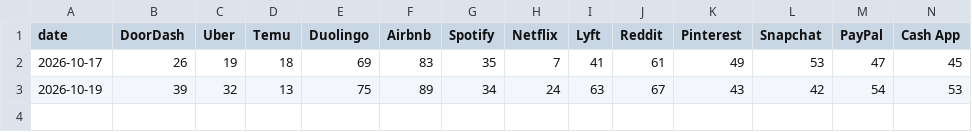
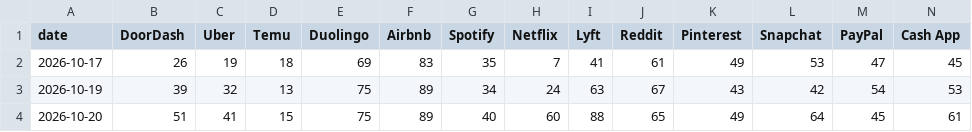
Before and after one commit to jarpteam-p28/Market-Opportunity-Scanner, a CSV file: data/history/app_ranks.csv, drawn as a sheet; only a part is shown; rows hold the shown columns only; the diff names each change by its address in the sheet, - before the commit and + after, or states it on an @@ line.

```diff
--- a/data/history/app_ranks.csv
+++ b/data/history/app_ranks.csv
+row 4: 2026-10-20 | 51 | 41 | 15 | 75 | 89 | 40 | 60 | 88 | 65 | 49 | 64 | 45 | 61
```
Also changed, not shown: data/history/crypto_mentions.csv, data/history/reddit_tickers.csv, 13 other files.
